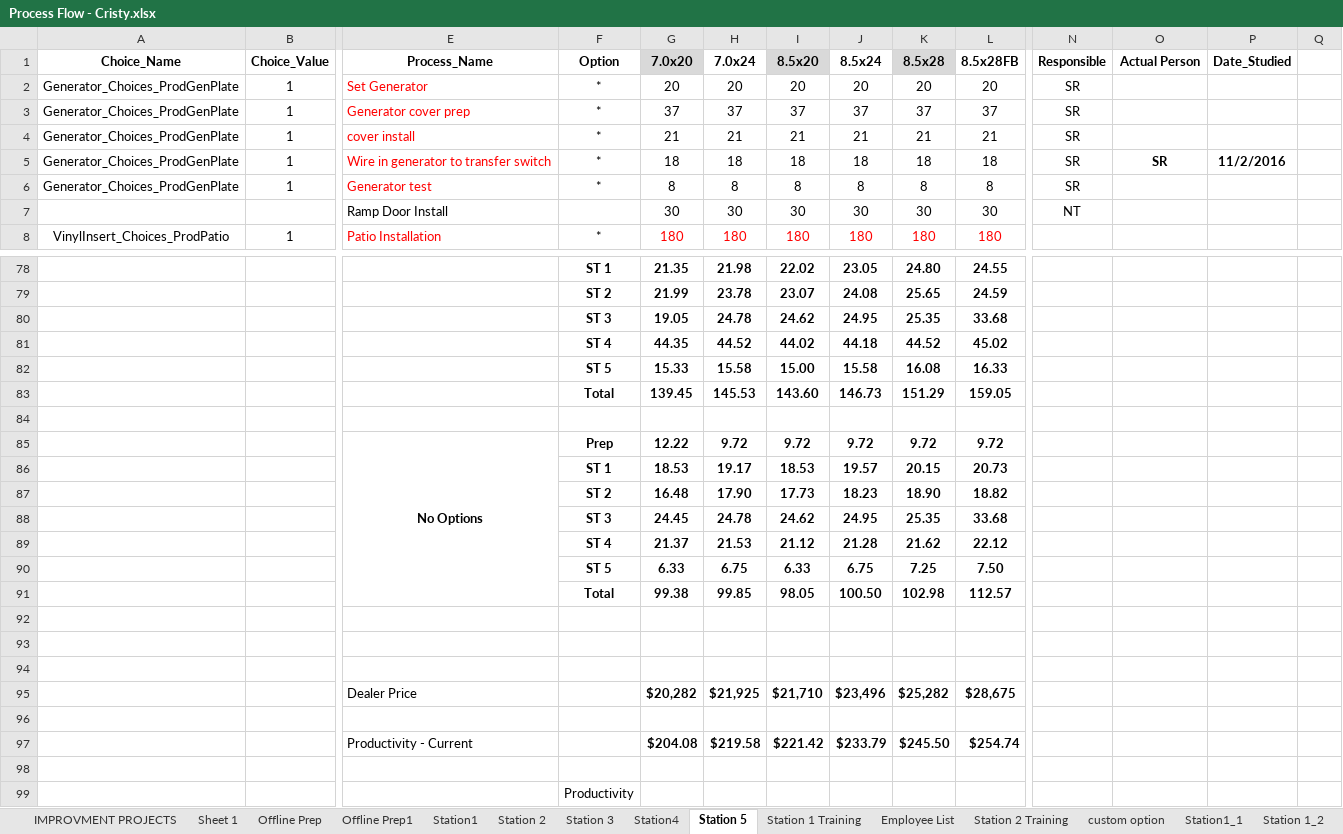
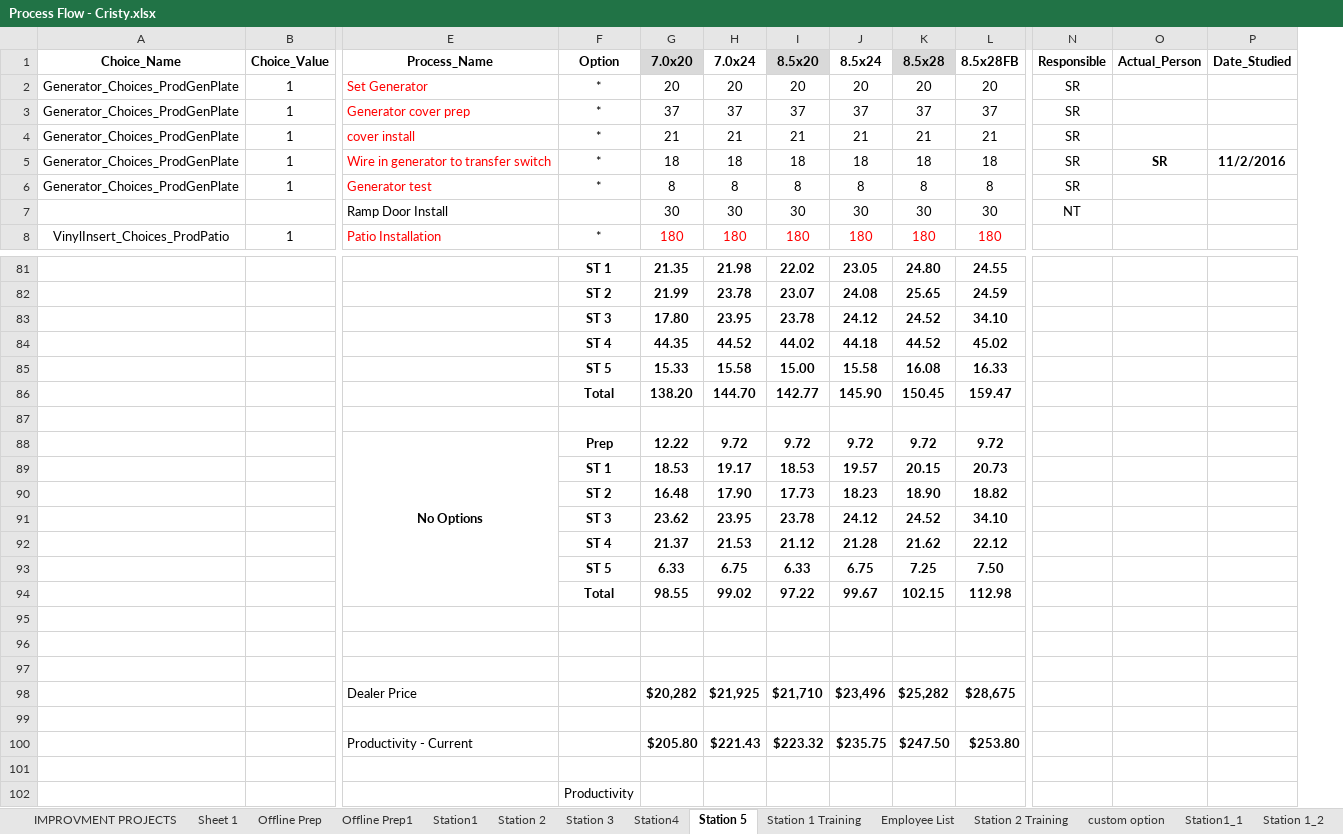
Before and after one commit to mrcoz/StandardWork, an Excel workbook: data/prodTasks/Process Flow - Cristy.xlsx, sheet Station 5, drawn as a sheet; only a part is shown, gaps mark what is left out; values as stored, in another font and other column widths than the file's, no borders; removed rows and columns are numbered as before the commit, all else as after; rows hold the shown columns only; the diff covers the shown part only; the diff names each change by its address in the sheet, - before the commit and + after, or states it on an @@ line.

```diff
--- a/data/prodTasks/Process Flow - Cristy.xlsx (sheet Station 5)
+++ b/data/prodTasks/Process Flow - Cristy.xlsx (sheet Station 5)
-column Q, empty
-O1: Actual Person
+O1: Actual_Person
-row 80:  |  |  | ST 3 | 19.05 | 24.78 | 24.62 | 24.95 | 25.35 | 33.68
+row 83:  |  |  | ST 3 | 17.80 | 23.95 | 23.78 | 24.12 | 24.52 | 34.10
-row 83:  |  |  | Total | 139.45 | 145.53 | 143.60 | 146.73 | 151.29 | 159.05
+row 86:  |  |  | Total | 138.20 | 144.70 | 142.77 | 145.90 | 150.45 | 159.47
-row 88:  |  |  | ST 3 | 24.45 | 24.78 | 24.62 | 24.95 | 25.35 | 33.68
+row 91:  |  |  | ST 3 | 23.62 | 23.95 | 23.78 | 24.12 | 24.52 | 34.10
-row 91:  |  |  | Total | 99.38 | 99.85 | 98.05 | 100.50 | 102.98 | 112.57
+row 94:  |  |  | Total | 98.55 | 99.02 | 97.22 | 99.67 | 102.15 | 112.98
-row 97:  |  | Productivity - Current |  | $204.08 | $219.58 | $221.42 | $233.79 | $245.50 | $254.74
+row 100:  |  | Productivity - Current |  | $205.80 | $221.43 | $223.32 | $235.75 | $247.50 | $253.80
```
Also changed, not shown: 3 added rows and 43 edited cells elsewhere in this sheet, sheet Station 3, sheet Station 2, sheet Station4, sheet Station1, sheet Station 2 Training, sheet Station 1 Training, formulas that keep their value, charts or pictures, 1 other file.
